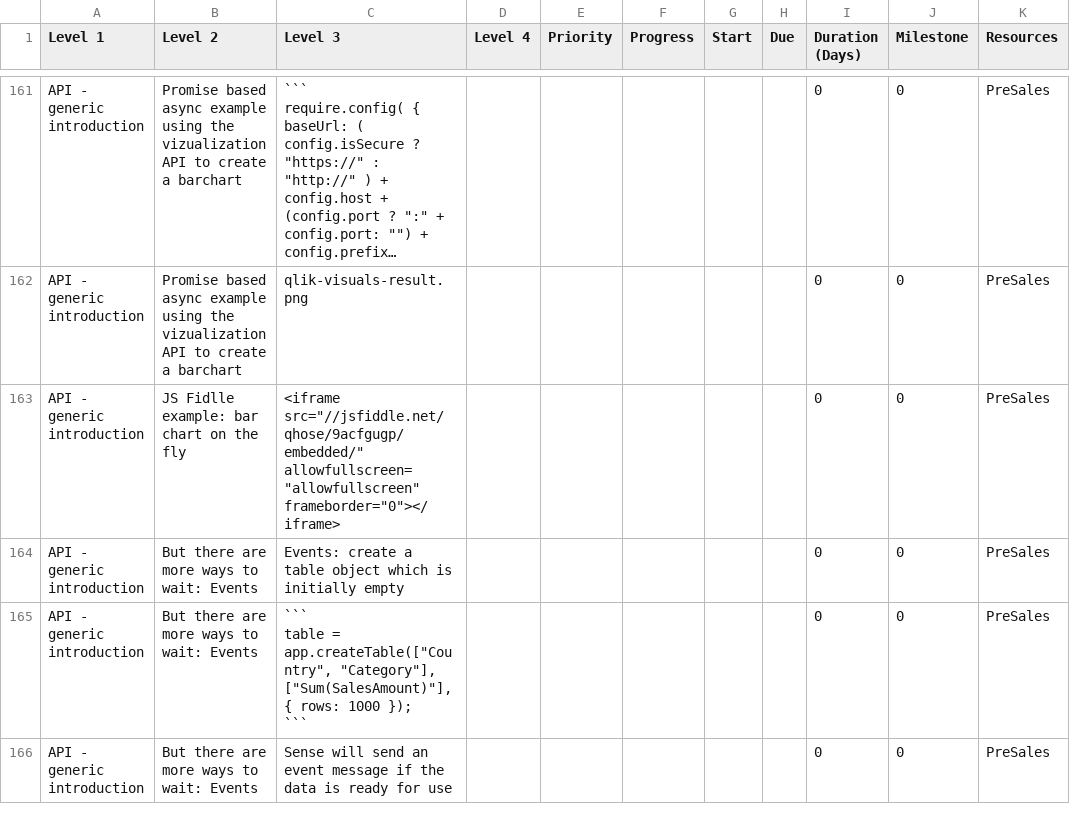
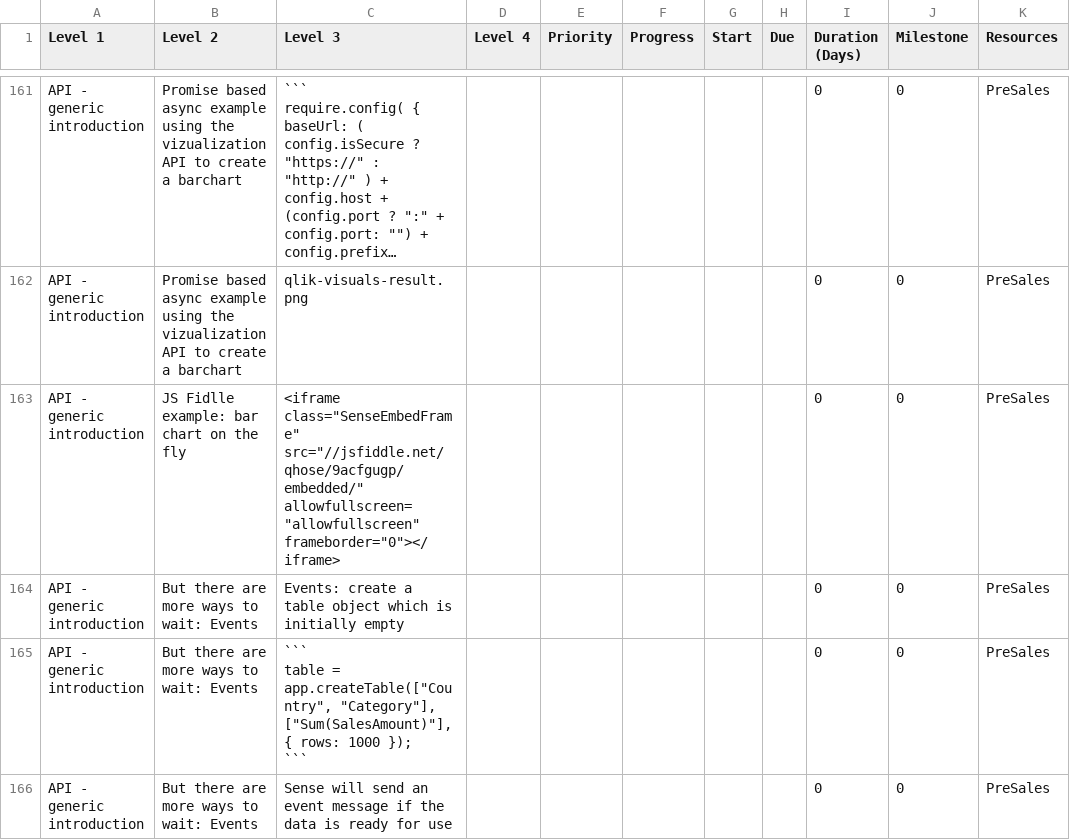
Before and after one commit to QHose/QRSMeteor, a CSV file: Sense Demo materials/SaaS presentation input.csv, drawn as a sheet; only a part is shown, gaps mark what is left out; long unchanged cells end in …; the diff covers the shown part only; the diff names each change by its address in the sheet, - before the commit and + after, or states it on an @@ line.

Commit message:
new csv and router with links to documentation tabs embedded

```diff
--- a/Sense Demo materials/SaaS presentation input.csv
+++ b/Sense Demo materials/SaaS presentation input.csv
-C163 (Level 3): <iframe src="//jsfiddle.net/qhose/9acfgugp/embedded/" allowfullscreen="allowfullscreen"…
+C163 (Level 3): <iframe class="SenseEmbedFrame" src="//jsfiddle.net/qhose/9acfgugp/embedded/" allowfullscreen="allowfullscreen"…
```
Also changed, not shown: 5 added rows elsewhere in this file, 1 other file.
